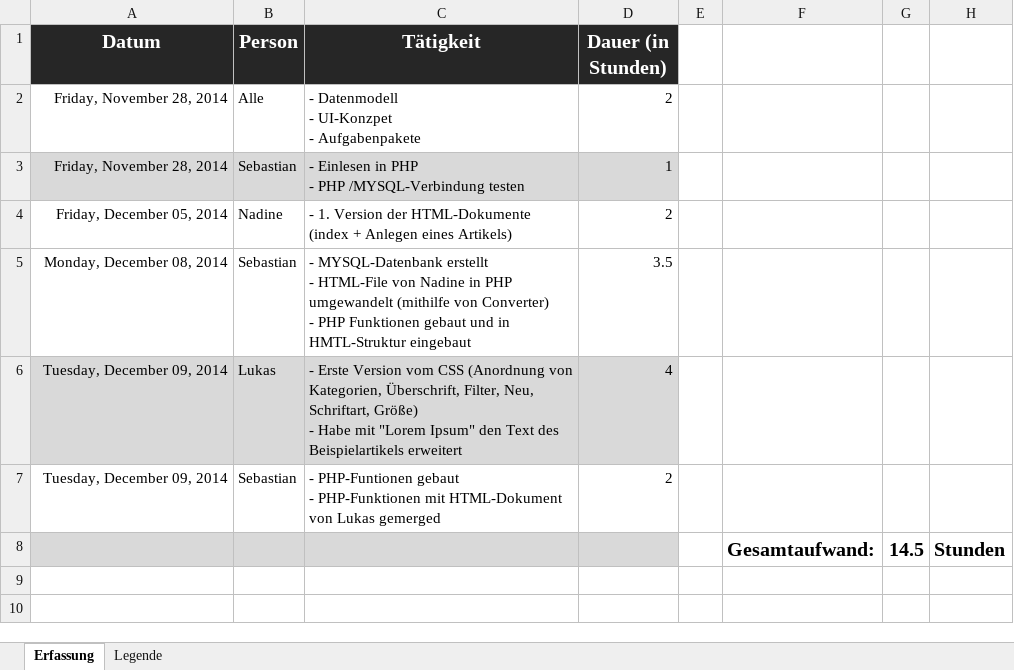
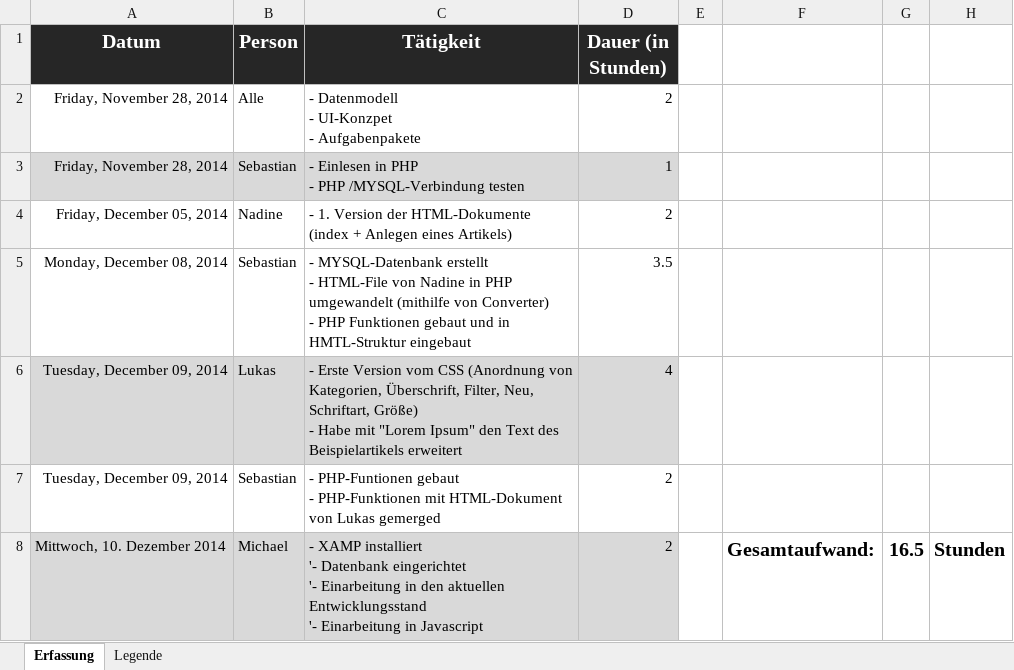
Before and after one commit to MrXXX92/EssentialBlog, an Excel workbook: Notizen/Aufwände.xlsx, sheet Erfassung, drawn as a sheet; values as stored, in another font and other column widths than the file's, no borders; removed rows and columns are numbered as before the commit, all else as after; ↵ is a line break in a cell; the diff names each change by its address in the sheet, - before the commit and + after, or states it on an @@ line.

Commit message:
XAMP installiert, DB eingerichtet und Einarbeitung in Javascript

```diff
--- a/Notizen/Aufwände.xlsx (sheet Erfassung)
+++ b/Notizen/Aufwände.xlsx (sheet Erfassung)
-row 8:  |  |  |  |  | Gesamtaufwand: | 14.5 | Stunden
+row 8: Mittwoch, 10. Dezember 2014 | Michael | - XAMP installiert ↵ '- Datenbank eingerichtet ↵ '- Einarbeitung in den aktuellen Entwicklungsstand ↵ '- Einarbeitung in Javascript | 2 |  | Gesamtaufwand: | 16.5 | Stunden
```
Also changed, not shown: 2 other files.
